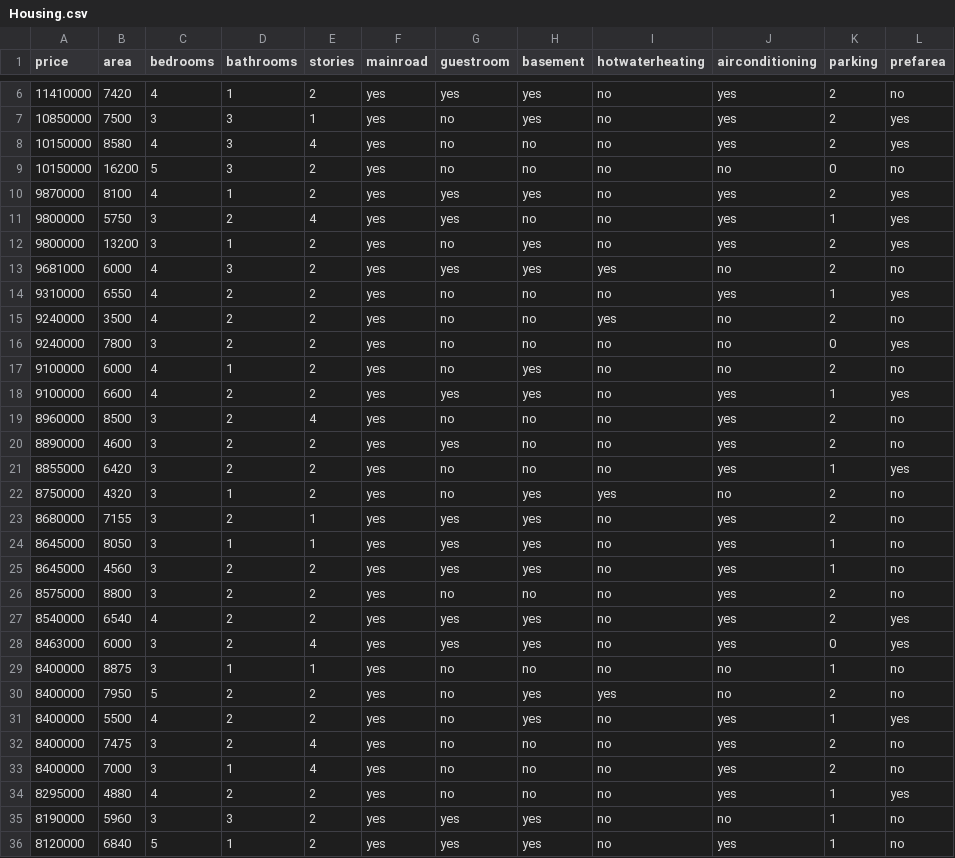
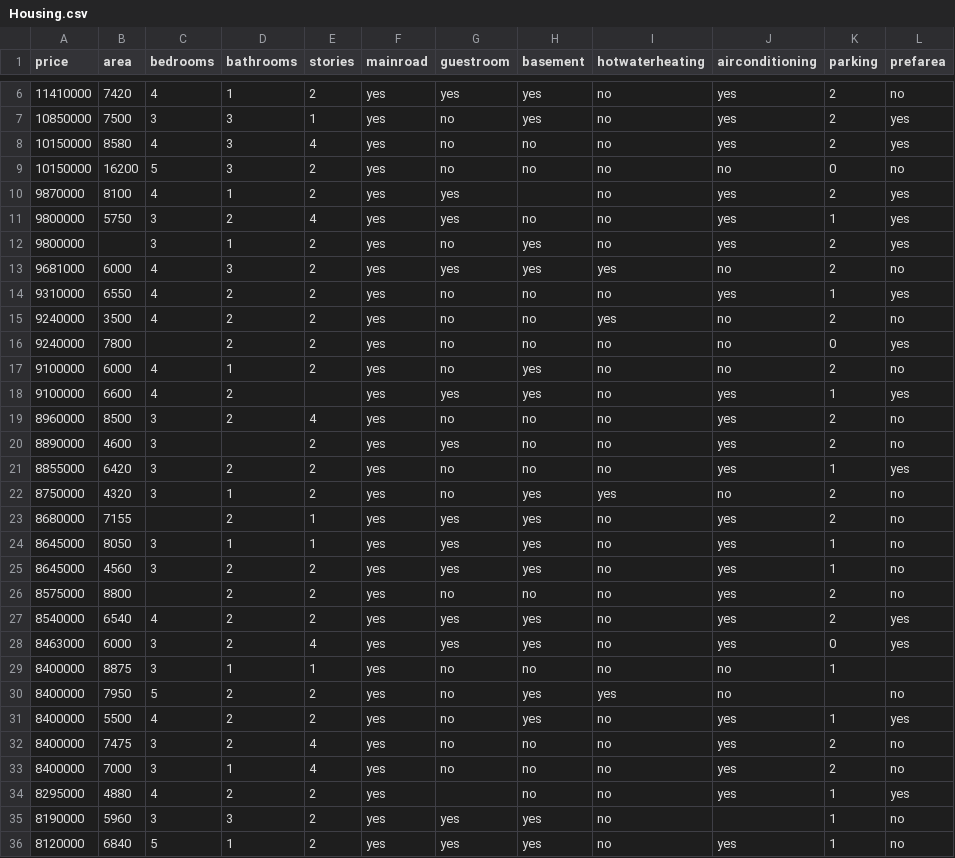
Before and after one commit to Cyriloo7/2650_COMP_5004_2_Assignment-2.1-Programming-Task-1-group-Beta, a CSV file: Dataset/Housing.csv, drawn as a sheet; only a part is shown, gaps mark what is left out; the diff covers the shown part only; the diff names each change by its address in the sheet, - before the commit and + after, or states it on an @@ line.

Commit message:
Add blank cells to Housing.csv and preprocess every column in the quickstart

```diff
--- a/Dataset/Housing.csv
+++ b/Dataset/Housing.csv
-H10 (basement): yes
+H10 (basement): (empty)
-B12 (area): 13200
+B12 (area): (empty)
-C16 (bedrooms): 3
+C16 (bedrooms): (empty)
-E18 (stories): 2
+E18 (stories): (empty)
-D20 (bathrooms): 2
+D20 (bathrooms): (empty)
-C23 (bedrooms): 3
+C23 (bedrooms): (empty)
-C26 (bedrooms): 3
+C26 (bedrooms): (empty)
-L29 (prefarea): no
+L29 (prefarea): (empty)
-K30 (parking): 2
+K30 (parking): (empty)
-G34 (guestroom): no
+G34 (guestroom): (empty)
-J35 (airconditioning): no
+J35 (airconditioning): (empty)
```
Also changed, not shown: 7 edited cells elsewhere in this file, 1 other file.
